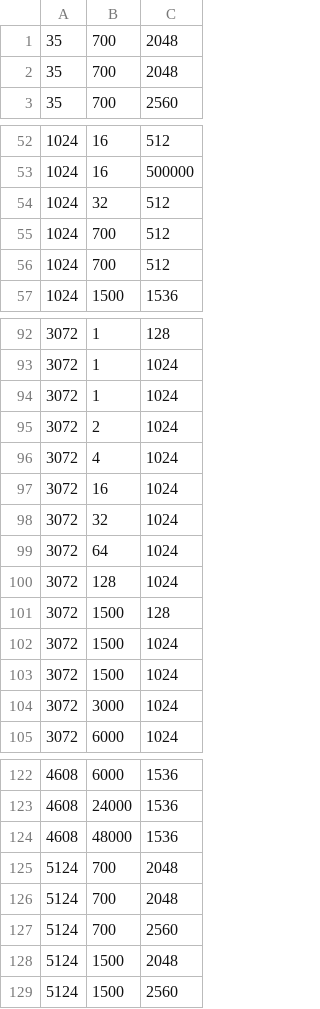
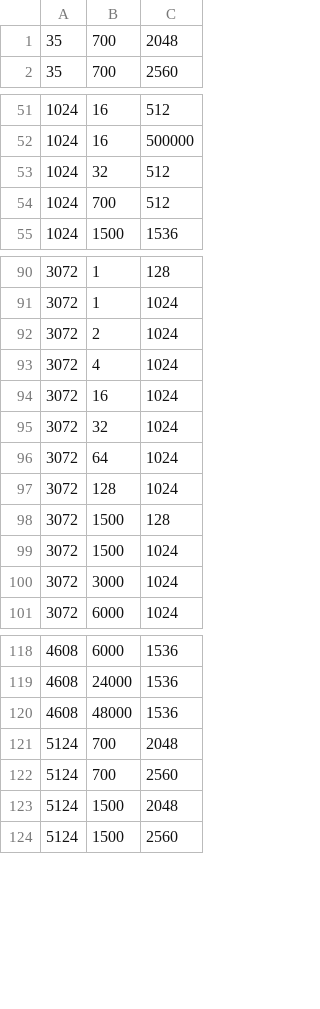
Before and after one commit to ROCm/Tensile, a CSV file: Tensile/Configs/deep_bench_nn.csv, drawn as a sheet; only a part is shown, gaps mark what is left out.

```diff
--- a/Tensile/Configs/deep_bench_nn.csv
+++ b/Tensile/Configs/deep_bench_nn.csv
@@ -1,3 +1,2 @@
 35, 700, 2048
-35, 700, 2048
 35, 700, 2560
@@ -55,3 +54,2 @@
 1024, 700, 512
-1024, 700, 512
 1024, 1500, 1536
@@ -93,3 +91,2 @@
 3072, 1, 1024
-3072, 1, 1024
 3072, 2, 1024
@@ -101,3 +98,2 @@
 3072, 1500, 128
-3072, 1500, 1024
 3072, 1500, 1024
@@ -124,3 +120,2 @@
 4608, 48000, 1536
-5124, 700, 2048
 5124, 700, 2048
```
Also changed, not shown: Tensile/Configs/deep_bench_nn_batched.csv.
